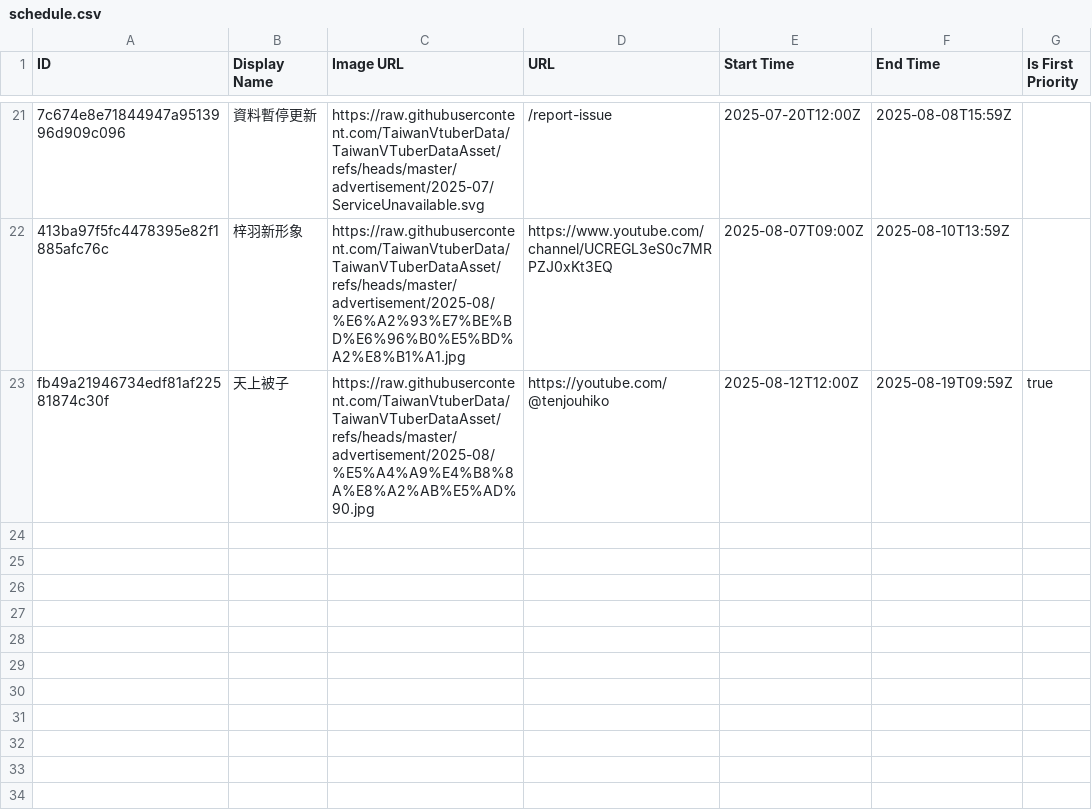
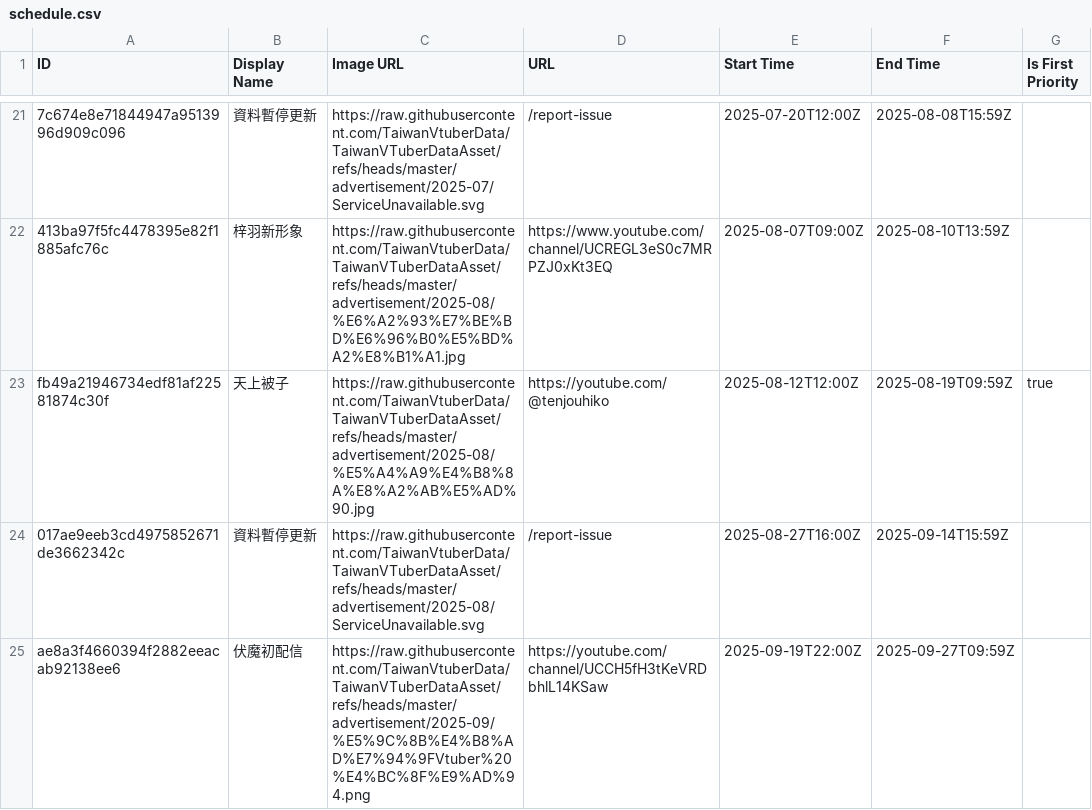
Before and after one commit to TaiwanVtuberData/TaiwanVTuberDataAsset, a CSV file: advertisement/schedule.csv, drawn as a sheet; only a part is shown, gaps mark what is left out; the diff names each change by its address in the sheet, - before the commit and + after, or states it on an @@ line.

Commit message:
feat: update schedule for "資料暫停更新" and "伏魔初配信"

```diff
--- a/advertisement/schedule.csv
+++ b/advertisement/schedule.csv
+row 24: 017ae9eeb3cd4975852671de3662342c | 資料暫停更新 | https://raw.githubusercontent.com/TaiwanVtuberData/TaiwanVTuberDataAsset/refs/heads/master/advertisement/2025-08/ServiceUnavailable.svg | /report-issue | 2025-08-27T16:00Z | 2025-09-14T15:59Z
+row 25: ae8a3f4660394f2882eeacab92138ee6 | 伏魔初配信 | https://raw.githubusercontent.com/TaiwanVtuberData/TaiwanVTuberDataAsset/refs/heads/master/advertisement/2025-09/%E5%9C%8B%E4%B8%AD%E7%94%9FVtuber%20%E4%BC%8F%E9%AD%94.png | https://youtube.com/channel/UCCH5fH3tKeVRDbhlL14KSaw | 2025-09-19T22:00Z | 2025-09-27T09:59Z
```
